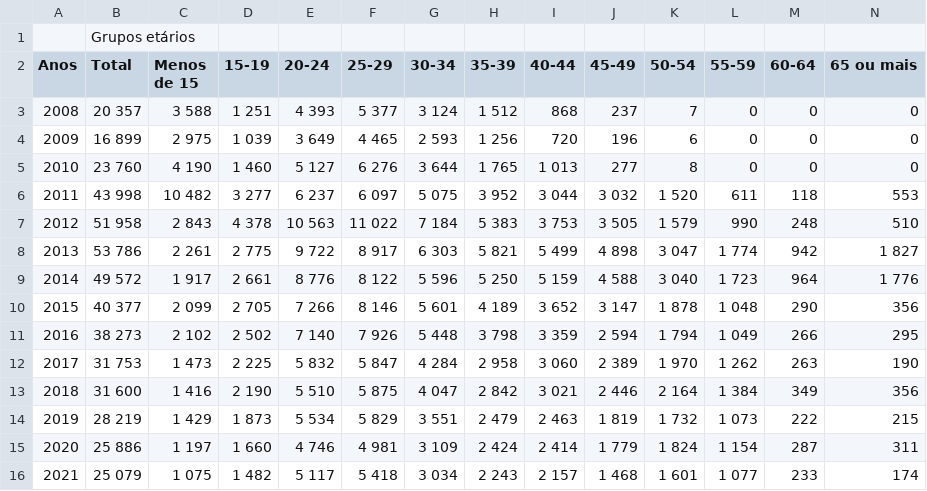
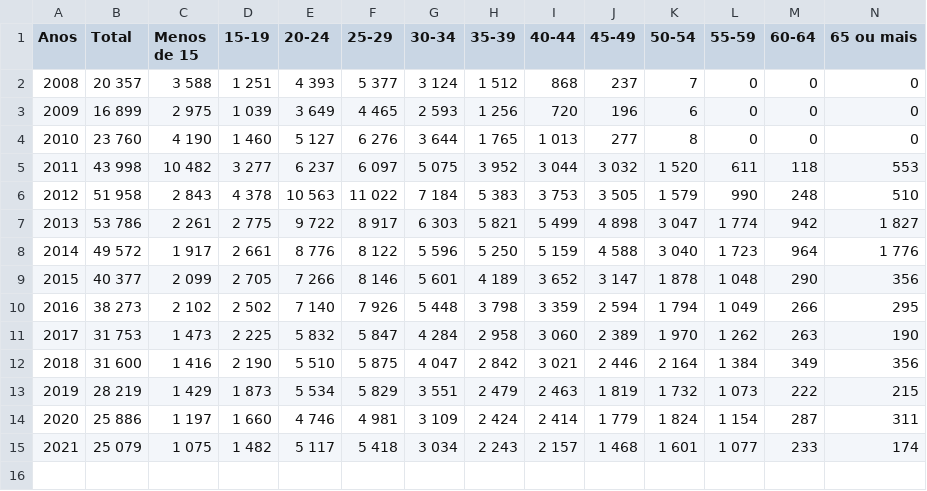
Before and after one commit to soniaferreira-pires/Data-Visualization-of-Migration-Flux-in-PT, a CSV file: emigration.csv, drawn as a sheet; the diff names each change by its address in the sheet, - before the commit and + after, or states it on an @@ line.

```diff
--- a/emigration.csv
+++ b/emigration.csv
-row 1:  | Grupos etários
```
Also changed, not shown: imigration.csv, 1 other file.
